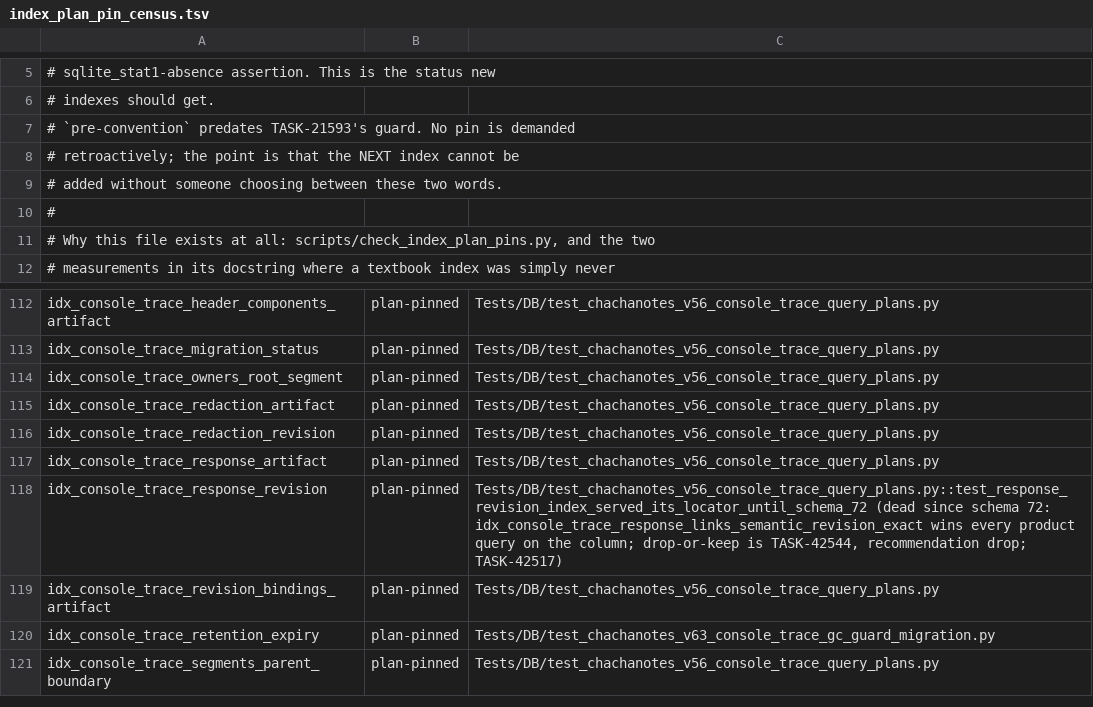
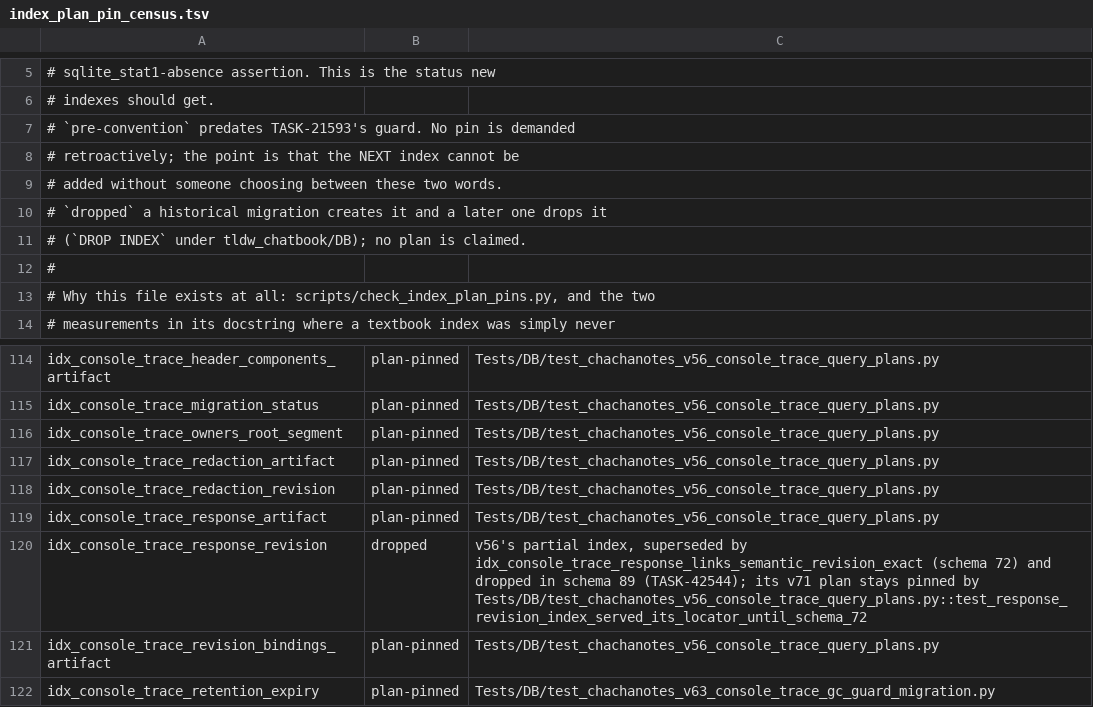
Before and after one commit to rmusser01/tldw_chatbook, a TSV file: scripts/index_plan_pin_census.tsv, drawn as a sheet; only a part is shown, gaps mark what is left out; the shorter side is filled out with more unchanged rows.

```diff
--- a/scripts/index_plan_pin_census.tsv
+++ b/scripts/index_plan_pin_census.tsv
@@ -9,2 +9,4 @@
 #                  added without someone choosing between these two words.
+# `dropped`        a historical migration creates it and a later one drops it
+#                  (`DROP INDEX` under tldw_chatbook/DB); no plan is claimed.
 #
@@ -117,3 +119,3 @@ idx_console_trace_redaction_revision	plan-pinned	Tests/DB/test_chachanotes_v56_c
 idx_console_trace_response_artifact	plan-pinned	Tests/DB/test_chachanotes_v56_console_trace_query_plans.py
-idx_console_trace_response_revision	plan-pinned	Tests/DB/test_chachanotes_v56_console_trace_query_plans.py::test_response_revision_index_served_its_locator_until_schema_72 (dead since schema 72: idx_console_trace_response_links_semantic_revision_exact wins every product query on the column; drop-or-keep is TASK-42544, recommendation drop; TASK-42517)
+idx_console_trace_response_revision	dropped	v56's partial index, superseded by idx_console_trace_response_links_semantic_revision_exact (schema 72) and dropped in schema 89 (TASK-42544); its v71 plan stays pinned by Tests/DB/test_chachanotes_v56_console_trace_query_plans.py::test_response_revision_index_served_its_locator_until_schema_72
 idx_console_trace_revision_bindings_artifact	plan-pinned	Tests/DB/test_chachanotes_v56_console_trace_query_plans.py
```
Also changed, not shown: 18 other files.
